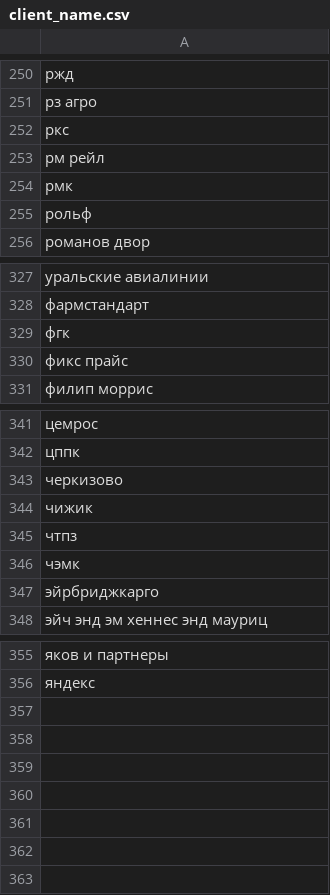
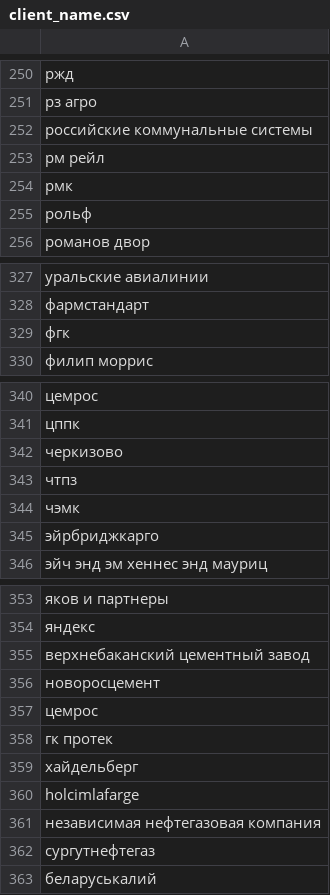
Before and after one commit to freekode1ko/FinGigaChat, a CSV file: data/name/client_name.csv, drawn as a sheet; only a part is shown, gaps mark what is left out; removed rows and columns are numbered as before the commit, all else as after; the diff names each change by its address in the sheet, - before the commit and + after, or states it on an @@ line.

Commit message:
new client_names

```diff
--- a/data/name/client_name.csv
+++ b/data/name/client_name.csv
-A252: ркс
+A252: российские коммунальные системы
-row 330: фикс прайс
-row 344: чижик
+row 355: верхнебаканский цементный завод
+row 356: новоросцемент
+row 357: цемрос
+row 358: гк протек
+row 359: хайдельберг
+row 360: holcimlafarge
+row 361: независимая нефтегазовая компания
+row 362: сургутнефтегаз
+row 363: беларуськалий
```
